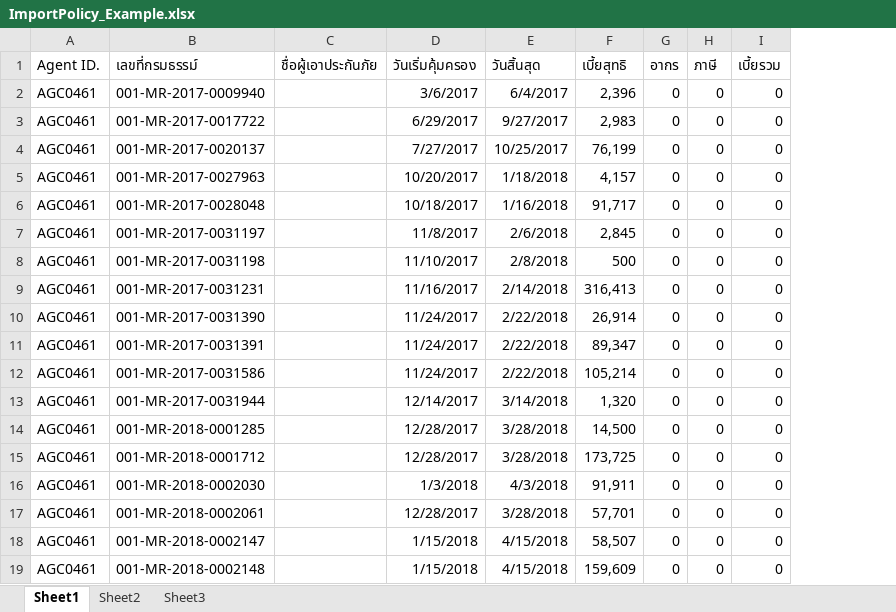
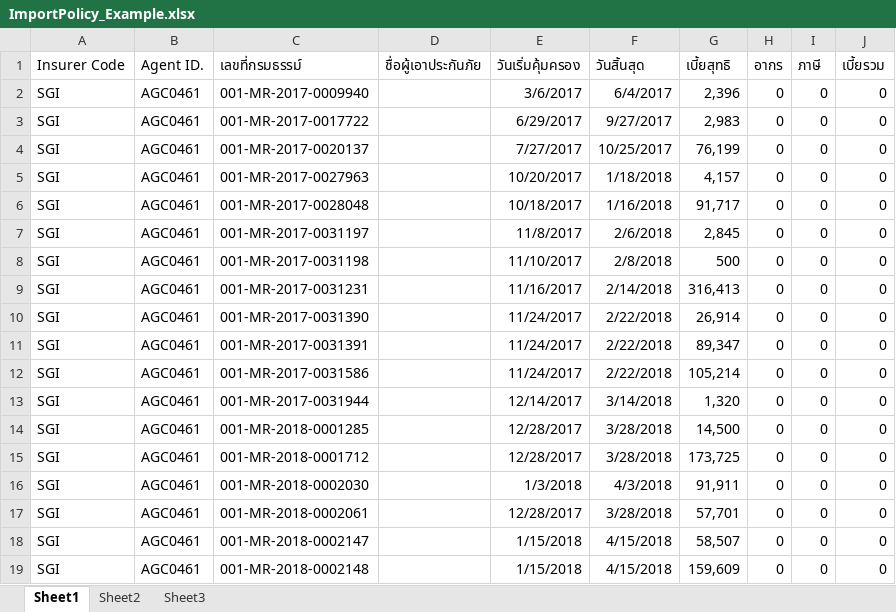
Before and after one commit to lipearman/goodworld, an Excel workbook: App_Data/Template/ImportPolicy_Example.xlsx, sheet Sheet1, drawn as a sheet; values as stored, in another font and other column widths than the file's, no borders; the diff names each change by its address in the sheet, - before the commit and + after, or states it on an @@ line.

```diff
--- a/App_Data/Template/ImportPolicy_Example.xlsx (sheet Sheet1)
+++ b/App_Data/Template/ImportPolicy_Example.xlsx (sheet Sheet1)
+column A (Insurer Code), rows 2-19: all SGI
```
Also changed, not shown: App_Data/Template/ImportPolicy.xlsx, 4 other files.
